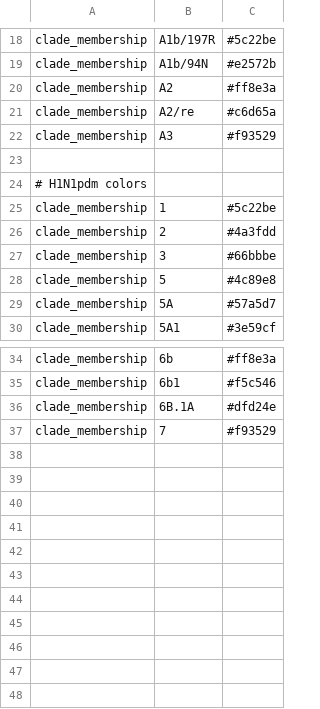
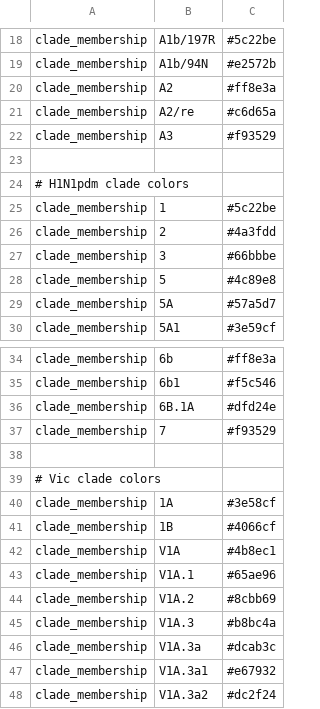
Before and after one commit to nextstrain/seasonal-flu, a TSV file: config/colors.tsv, drawn as a sheet; only a part is shown, gaps mark what is left out.

Commit message:
Manually define Vic clade colors

```diff
--- a/config/colors.tsv
+++ b/config/colors.tsv
@@ -23,3 +23,3 @@ clade_membership	A3	#f93529
 
-# H1N1pdm colors
+# H1N1pdm clade colors
 clade_membership	1	#5c22be
@@ -37 +37,12 @@ clade_membership	6B.1A	#dfd24e
 clade_membership	7	#f93529
+
+# Vic clade colors
+clade_membership	1A	#3e58cf
+clade_membership	1B	#4066cf
+clade_membership	V1A	#4b8ec1
+clade_membership	V1A.1	#65ae96
+clade_membership	V1A.2	#8cbb69
+clade_membership	V1A.3	#b8bc4a
+clade_membership	V1A.3a	#dcab3c
+clade_membership	V1A.3a1	#e67932
+clade_membership	V1A.3a2	#dc2f24
```
